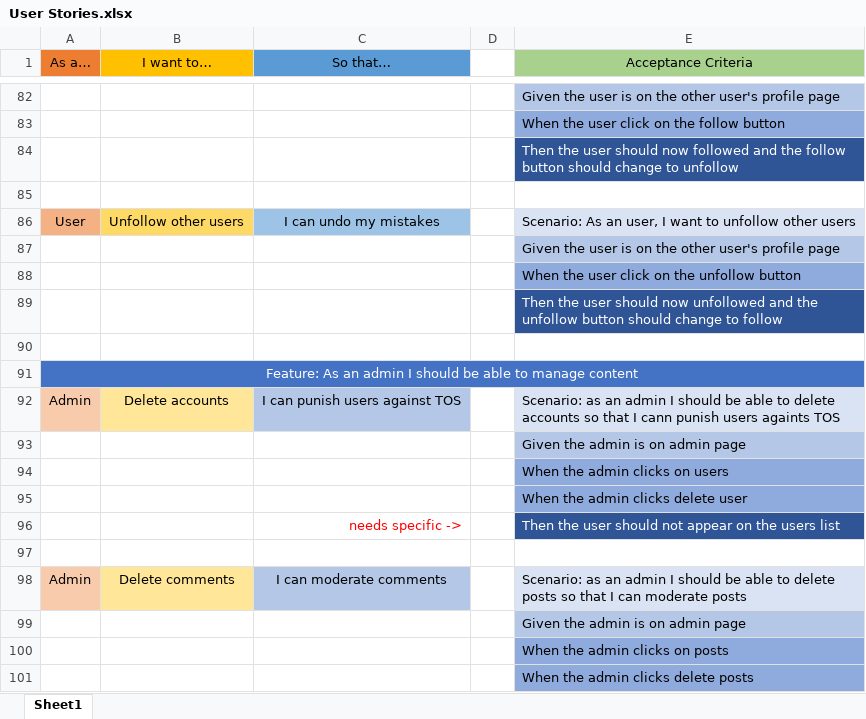
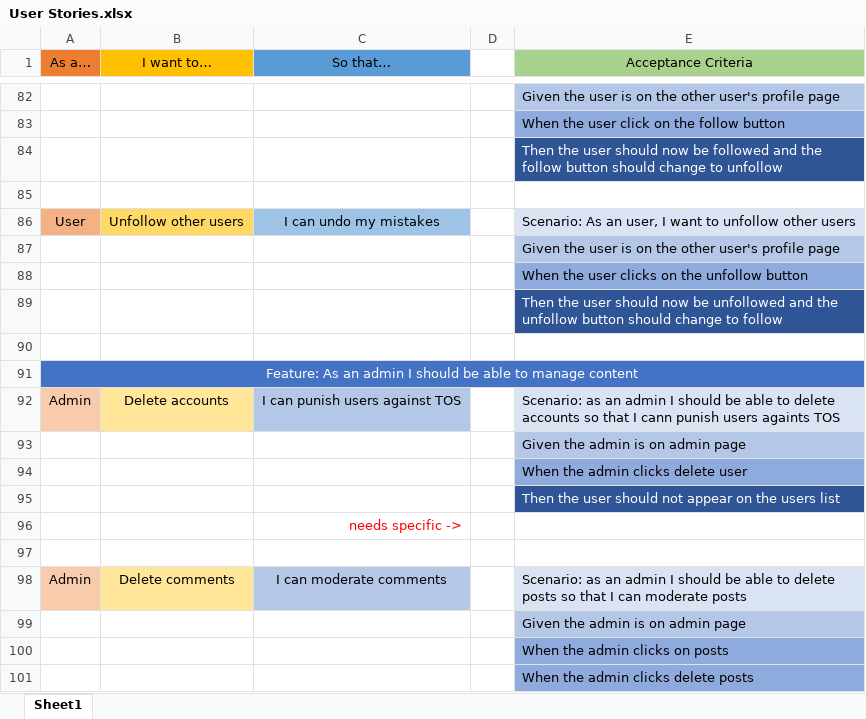
Before and after one commit to hsKim93/Revature_project2, an Excel workbook: miscellaneous/User Stories.xlsx, sheet Sheet1, drawn as a sheet; only a part is shown, gaps mark what is left out; values as stored, in another font and other column widths than the file's, no borders; removed rows and columns are numbered as before the commit, all else as after; the diff covers the shown part only; the diff names each change by its address in the sheet, - before the commit and + after, or states it on an @@ line.

```diff
--- a/miscellaneous/User Stories.xlsx (sheet Sheet1)
+++ b/miscellaneous/User Stories.xlsx (sheet Sheet1)
-E84 (Acceptance Criteria): …should now followed and…
+E84 (Acceptance Criteria): …should now be followed and…
-E88 (Acceptance Criteria): When the user click on the unfollow button
+E88 (Acceptance Criteria): When the user clicks on the unfollow button
-E89 (Acceptance Criteria): …should now unfollowed and…
+E89 (Acceptance Criteria): …should now be unfollowed and…
-row 94:  |  |  |  | When the admin clicks on users
-C95 (So that…): needs specific ->
+C95 (So that…): (empty)
+row 96:  |  | needs specific ->
```
Also changed, not shown: 10 edited cells, cell formats and merged cells elsewhere in this sheet, 29 other files.
